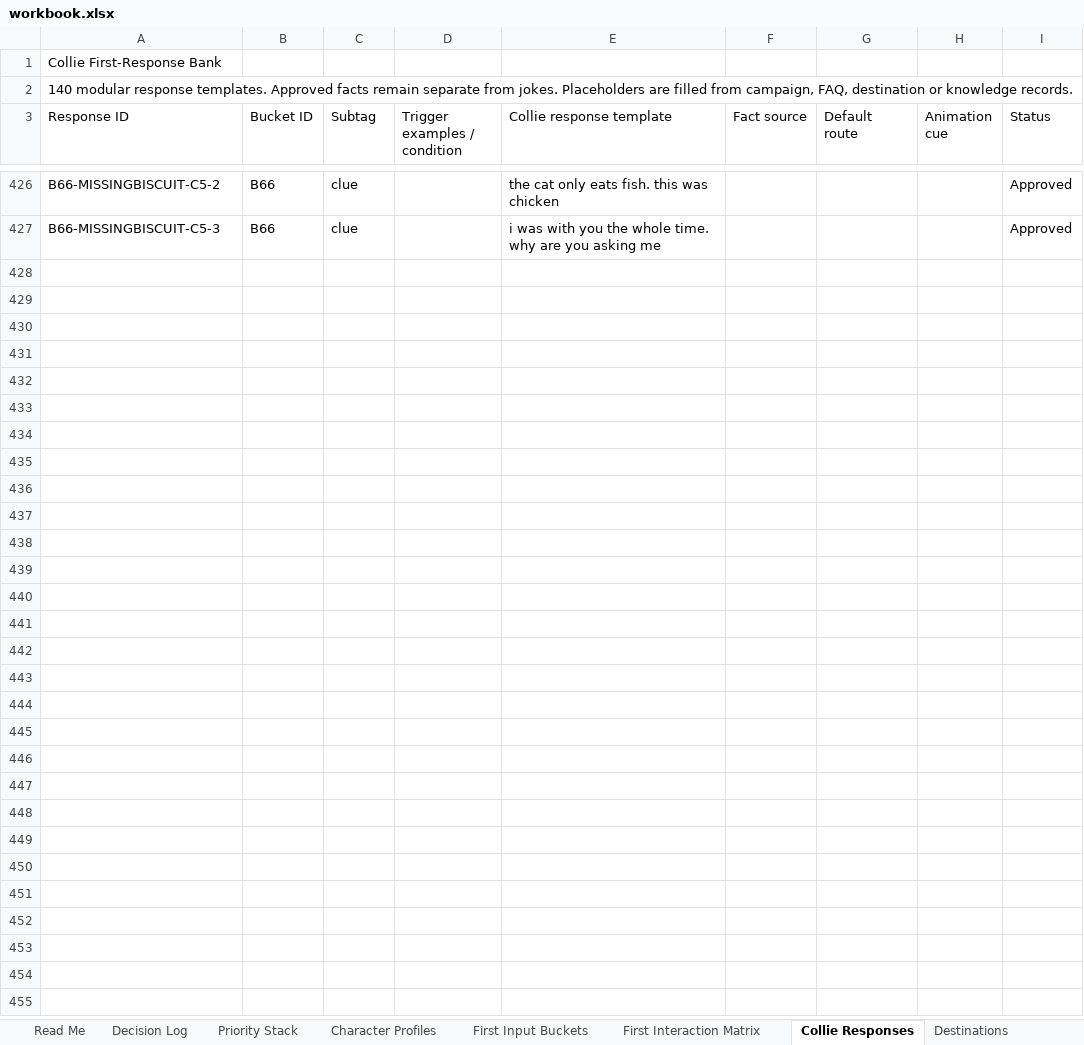
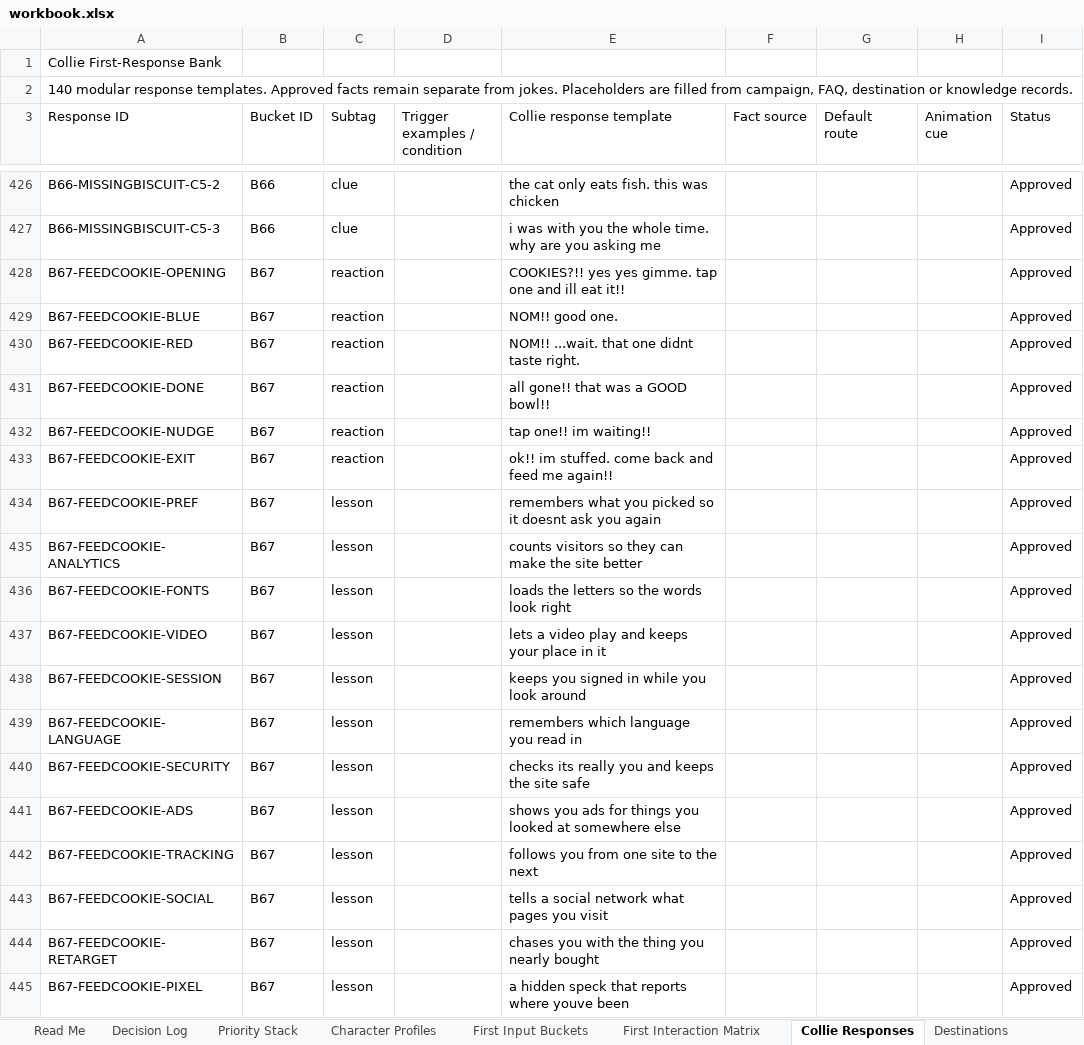
Before and after one commit to federationdesign-design/pedigree-chums, an Excel workbook: agent/data/workbook.xlsx, sheet Collie Responses, drawn as a sheet; only a part is shown, gaps mark what is left out; values as stored, in another font and other column widths than the file's, no borders; the diff names each change by its address in the sheet, - before the commit and + after, or states it on an @@ line.

```diff
--- a/agent/data/workbook.xlsx (sheet Collie Responses)
+++ b/agent/data/workbook.xlsx (sheet Collie Responses)
+row 428: B67-FEEDCOOKIE-OPENING | B67 | reaction |  | COOKIES?!! yes yes gimme. tap one and ill eat it!! |  |  |  | Approved
+row 429: B67-FEEDCOOKIE-BLUE | B67 | reaction |  | NOM!! good one. |  |  |  | Approved
+row 430: B67-FEEDCOOKIE-RED | B67 | reaction |  | NOM!! ...wait. that one didnt taste right. |  |  |  | Approved
+row 431: B67-FEEDCOOKIE-DONE | B67 | reaction |  | all gone!! that was a GOOD bowl!! |  |  |  | Approved
+row 432: B67-FEEDCOOKIE-NUDGE | B67 | reaction |  | tap one!! im waiting!! |  |  |  | Approved
+row 433: B67-FEEDCOOKIE-EXIT | B67 | reaction |  | ok!! im stuffed. come back and feed me again!! |  |  |  | Approved
+row 434: B67-FEEDCOOKIE-PREF | B67 | lesson |  | remembers what you picked so it doesnt ask you again |  |  |  | Approved
+row 435: B67-FEEDCOOKIE-ANALYTICS | B67 | lesson |  | counts visitors so they can make the site better |  |  |  | Approved
+row 436: B67-FEEDCOOKIE-FONTS | B67 | lesson |  | loads the letters so the words look right |  |  |  | Approved
+row 437: B67-FEEDCOOKIE-VIDEO | B67 | lesson |  | lets a video play and keeps your place in it |  |  |  | Approved
+row 438: B67-FEEDCOOKIE-SESSION | B67 | lesson |  | keeps you signed in while you look around |  |  |  | Approved
+row 439: B67-FEEDCOOKIE-LANGUAGE | B67 | lesson |  | remembers which language you read in |  |  |  | Approved
+row 440: B67-FEEDCOOKIE-SECURITY | B67 | lesson |  | checks its really you and keeps the site safe |  |  |  | Approved
+row 441: B67-FEEDCOOKIE-ADS | B67 | lesson |  | shows you ads for things you looked at somewhere else |  |  |  | Approved
+row 442: B67-FEEDCOOKIE-TRACKING | B67 | lesson |  | follows you from one site to the next |  |  |  | Approved
+row 443: B67-FEEDCOOKIE-SOCIAL | B67 | lesson |  | tells a social network what pages you visit |  |  |  | Approved
+row 444: B67-FEEDCOOKIE-RETARGET | B67 | lesson |  | chases you with the thing you nearly bought |  |  |  | Approved
+row 445: B67-FEEDCOOKIE-PIXEL | B67 | lesson |  | a hidden speck that reports where youve been |  |  |  | Approved
```
Also changed, not shown: 14 other files.
